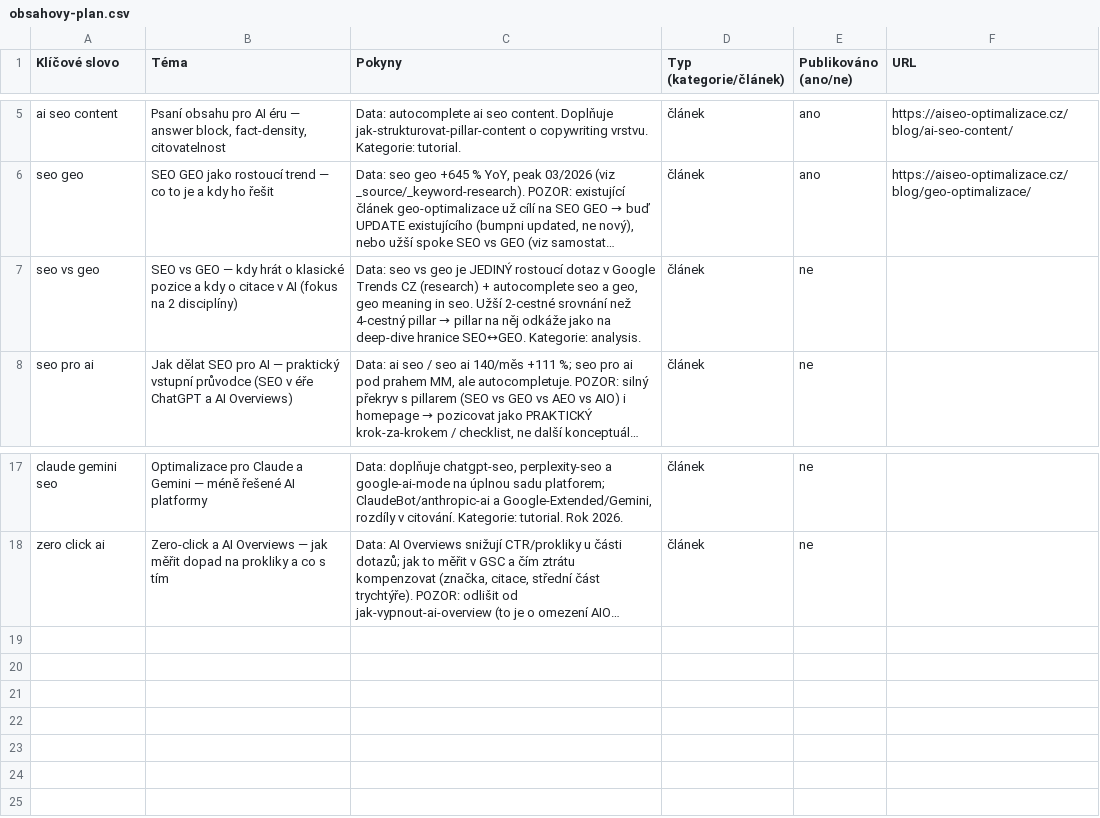
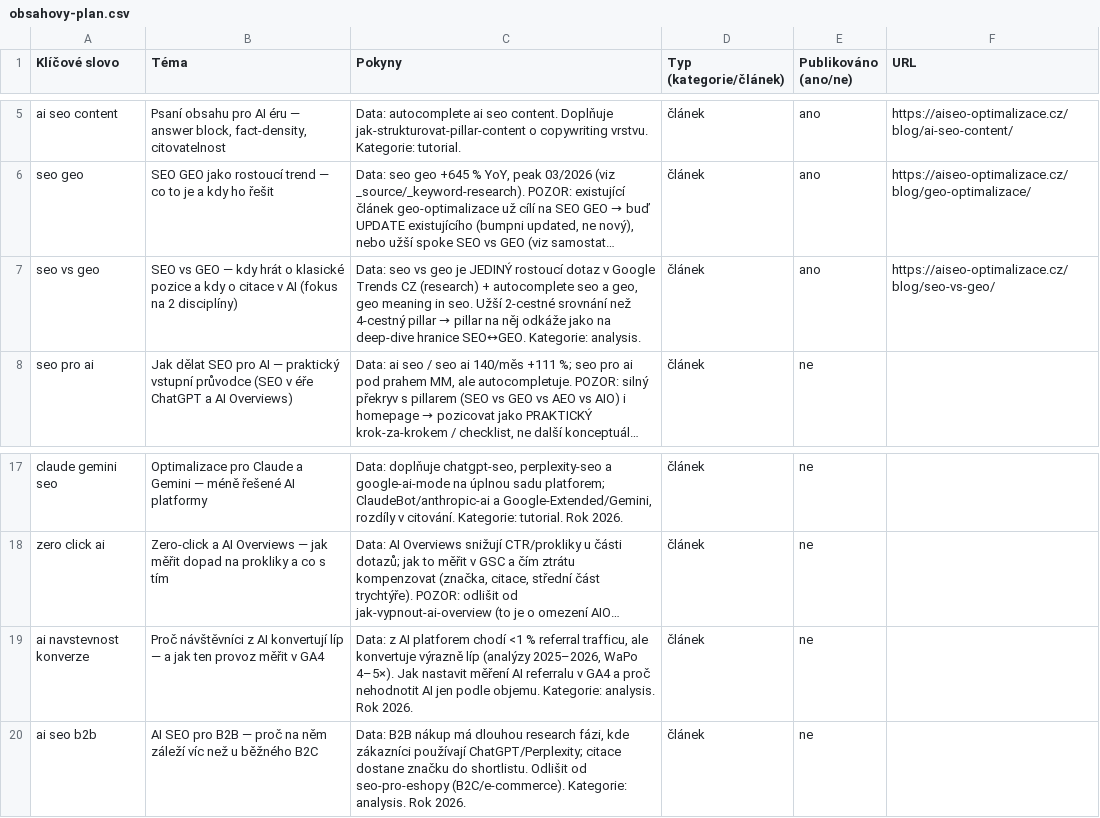
Before and after one commit to ultron-sniperdesign/aiseo-optimalizace, a CSV file: blogger/obsahovy-plan.csv, drawn as a sheet; only a part is shown, gaps mark what is left out; long unchanged cells end in …; the diff names each change by its address in the sheet, - before the commit and + after, or states it on an @@ line.

```diff
--- a/blogger/obsahovy-plan.csv
+++ b/blogger/obsahovy-plan.csv
-E7 (Publikováno (ano/ne)): ne
+E7 (Publikováno (ano/ne)): ano
-F7 (URL): (empty)
+F7 (URL): https://aiseo-optimalizace.cz/blog/seo-vs-geo/
+row 19: ai navstevnost konverze | Proč návštěvníci z AI konvertují líp — a jak ten provoz měřit v GA4 | Data: z AI platforem chodí <1 % referral trafficu, ale konvertuje výrazně líp (analýzy 2025–2026, WaPo 4–5×). Jak nastavit měření AI referralu v GA4 a proč nehodnotit AI jen podle objemu. Kategorie: analysis. Rok 2026. | článek | ne
+row 20: ai seo b2b | AI SEO pro B2B — proč na něm záleží víc než u běžného B2C | Data: B2B nákup má dlouhou research fázi, kde zákazníci používají ChatGPT/Perplexity; citace dostane značku do shortlistu. Odlišit od seo-pro-eshopy (B2C/e-commerce). Kategorie: analysis. Rok 2026. | článek | ne
```
Also changed, not shown: 5 other files.
